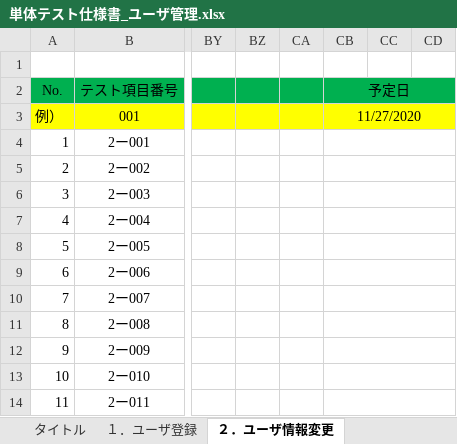
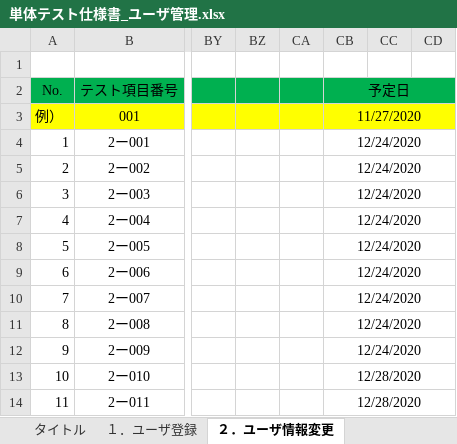
Before and after one commit to hirane/spring-project, an Excel workbook: 05_PT/単体テスト仕様書_ユーザ管理.xlsx, sheet ２．ユーザ情報変更, drawn as a sheet; only a part is shown, gaps mark what is left out; values as stored, in another font and other column widths than the file's, no borders; conditional formats not drawn; the diff covers the shown part only; the diff names each change by its address in the sheet, - before the commit and + after, or states it on an @@ line.

Commit message:
ri-ishikawa
単体テスト仕様書_ユーザ管理　予定日追記

```diff
--- a/05_PT/単体テスト仕様書_ユーザ管理.xlsx (sheet ２．ユーザ情報変更)
+++ b/05_PT/単体テスト仕様書_ユーザ管理.xlsx (sheet ２．ユーザ情報変更)
-CB4:CB12 (予定日): (empty)
+CB4:CB12 (予定日): 12/24/2020
-CB13:CB14 (予定日): (empty)
+CB13:CB14 (予定日): 12/28/2020
```
Also changed, not shown: 11 removed rows elsewhere in this sheet, sheet １．ユーザ登録, sheet ３．ユーザ権限変更・削除, hidden cells.
